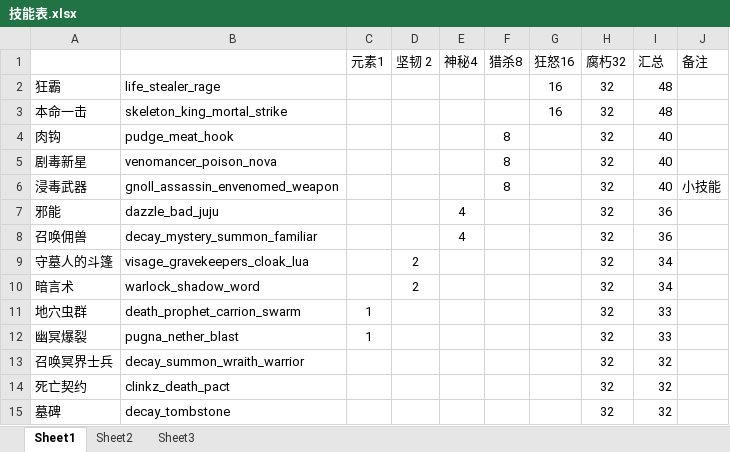
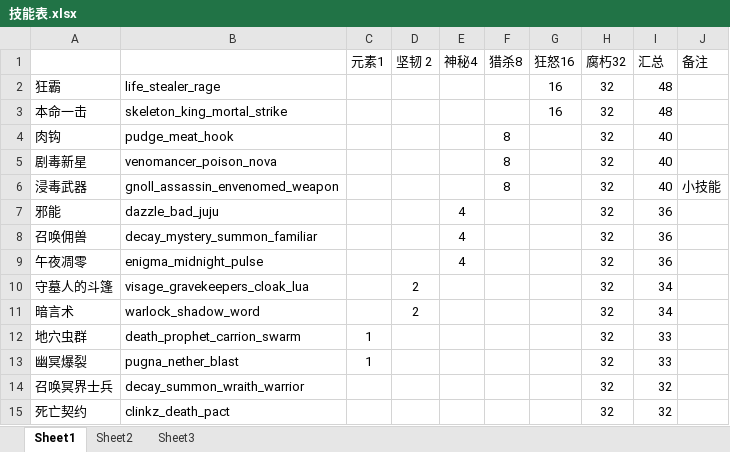
Before and after one commit to NoobHumiliator/DarwinDarkForest, an Excel workbook: tools/技能表.xlsx, sheet Sheet1, drawn as a sheet; only a part is shown; the shorter side is filled out with more unchanged rows; values as stored, in another font and other column widths than the file's, no borders; the diff names each change by its address in the sheet, - before the commit and + after, or states it on an @@ line.

```diff
--- a/tools/技能表.xlsx (sheet Sheet1)
+++ b/tools/技能表.xlsx (sheet Sheet1)
+row 9: 午夜凋零 | enigma_midnight_pulse |  |  | 4 |  |  | 32 | 36
```
Also changed, not shown: 41 other files.
